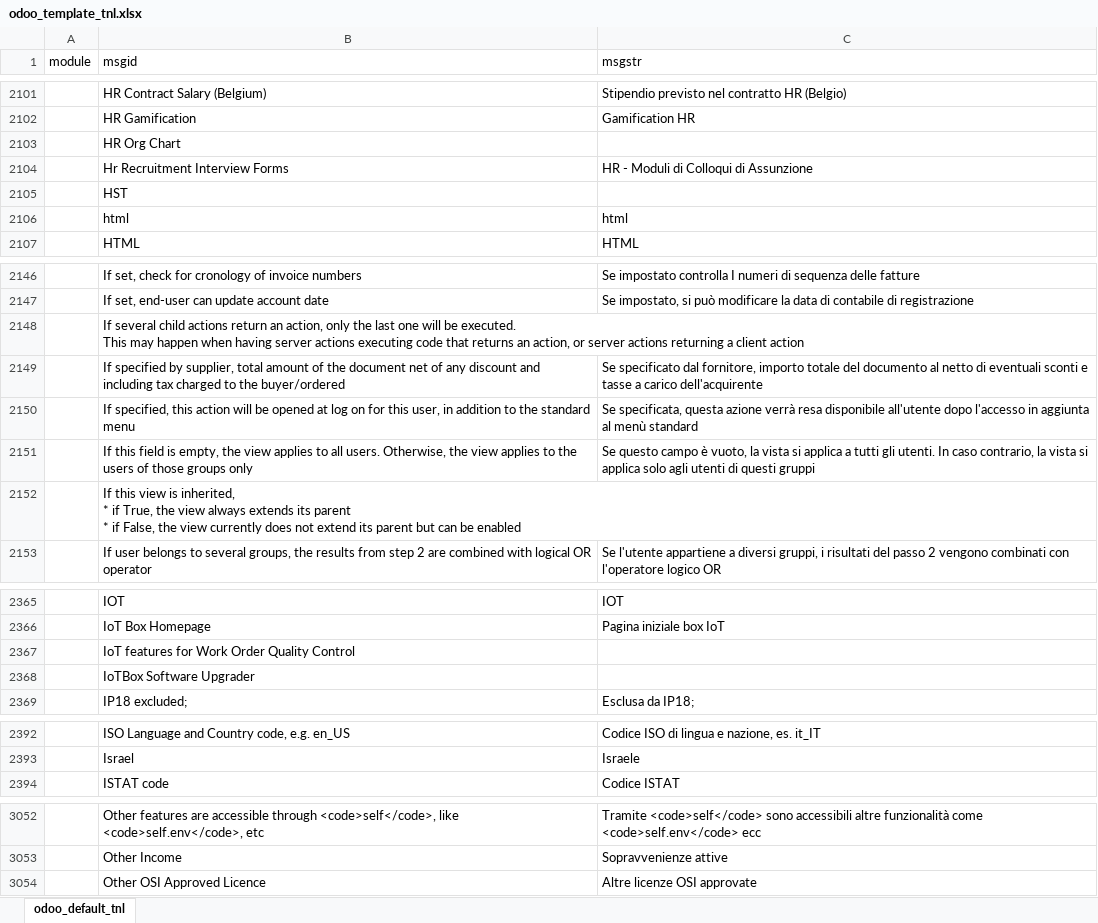
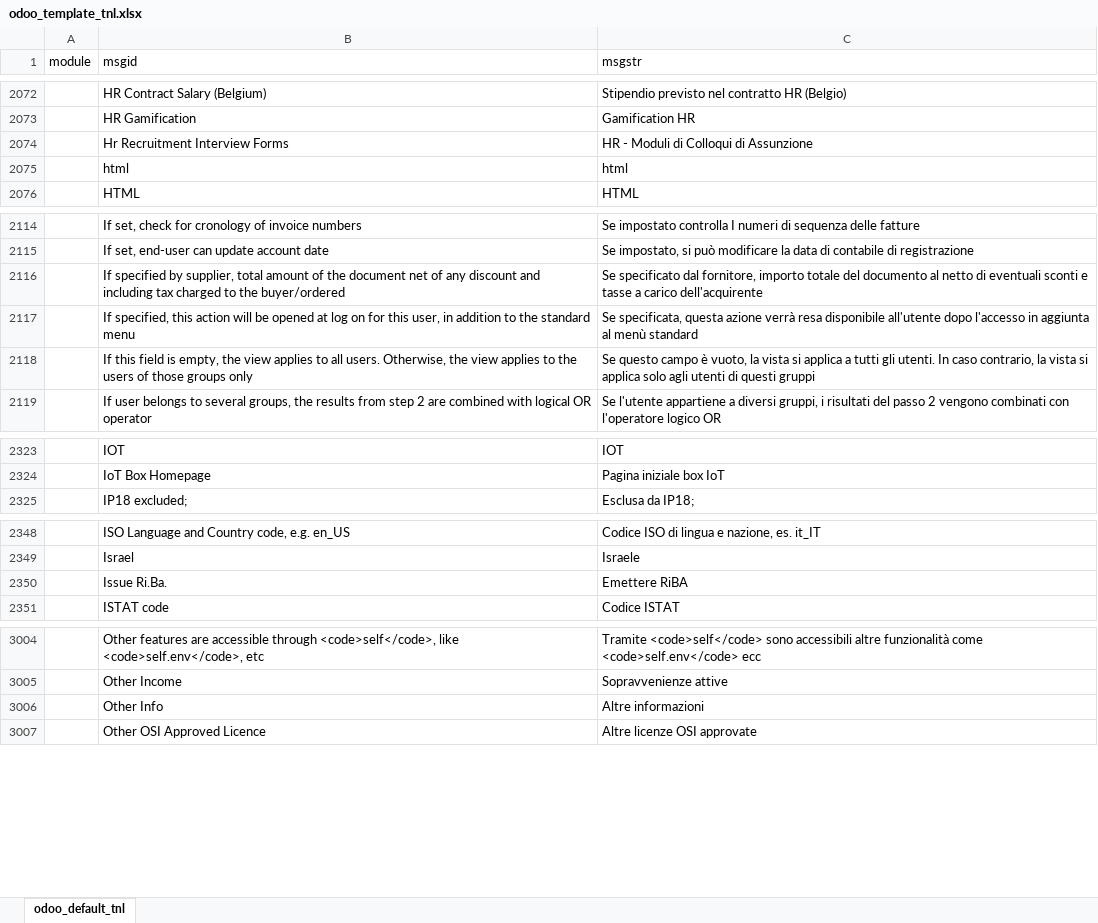
Before and after one commit to zeroincombenze/tools, an Excel workbook: tools/odoo_template_tnl.xlsx, sheet odoo_default_tnl, drawn as a sheet; only a part is shown, gaps mark what is left out; values as stored, in another font and other column widths than the file's, no borders; removed rows and columns are numbered as before the commit, all else as after; ↵ is a line break in a cell; the diff covers the shown part only; the diff names each change by its address in the sheet, - before the commit and + after, or states it on an @@ line.

```diff
--- a/tools/odoo_template_tnl.xlsx (sheet odoo_default_tnl)
+++ b/tools/odoo_template_tnl.xlsx (sheet odoo_default_tnl)
-row 2103:  | HR Org Chart
-row 2105:  | HST
-row 2148:  | If several child actions return an action, only the last one will be executed. ↵ This may happen when having server actions executing code that returns an action, or server actions returning a client action
-row 2152:  | If this view is inherited, ↵ * if True, the view always extends its parent ↵ * if False, the view currently does not extend its parent but can be enabled
-row 2367:  | IoT features for Work Order Quality Control
-row 2368:  | IoTBox Software Upgrader
+row 2350:  | Issue Ri.Ba. | Emettere RiBA
+row 3006:  | Other Info | Altre informazioni
```
Also changed, not shown: 4 added rows, 81 removed rows, 1 moved row and 3 edited cells elsewhere in this sheet, 28 other files.
